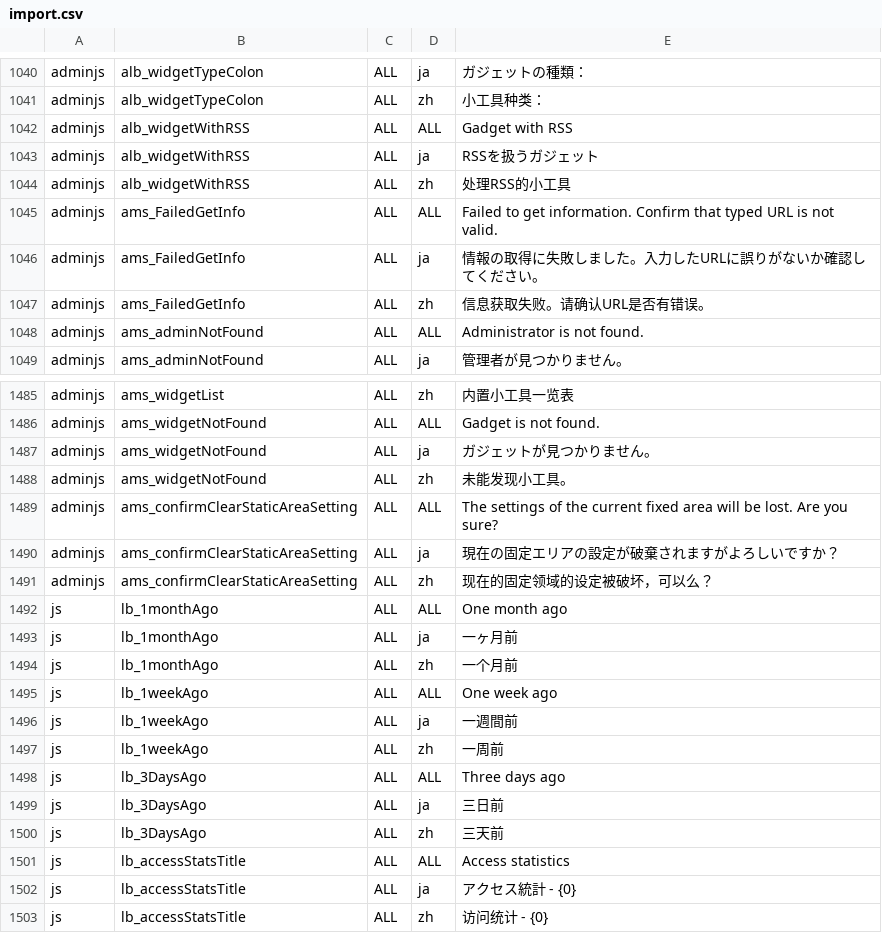
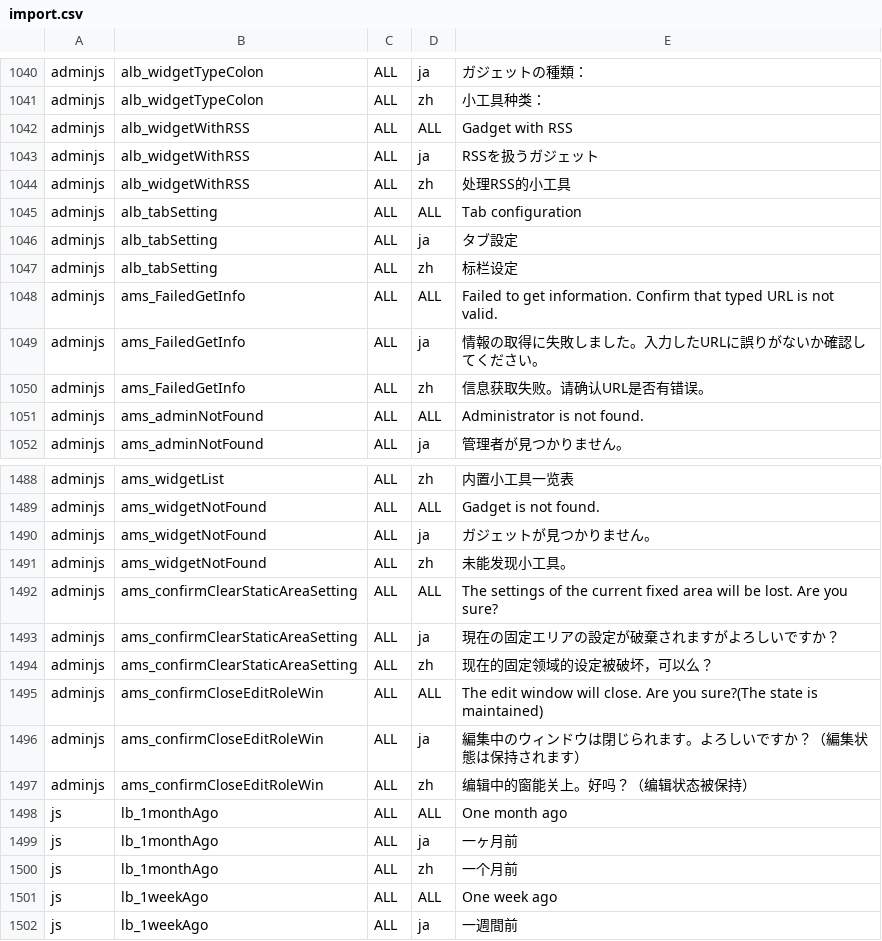
Before and after one commit to vineet0208/infoscoop, a CSV file: src/initdb/data/i18n/import.csv, drawn as a sheet; only a part is shown, gaps mark what is left out; the shorter side is filled out with more unchanged rows.

Commit message:
Update issue 393 Add i18n resources.

```diff
--- a/src/initdb/data/i18n/import.csv
+++ b/src/initdb/data/i18n/import.csv
@@ -1044,2 +1044,5 @@
 "adminjs","alb_widgetWithRSS","ALL","zh","处理RSS的小工具"
+"adminjs","alb_tabSetting","ALL","ALL","Tab configuration"
+"adminjs","alb_tabSetting","ALL","ja","タブ設定"
+"adminjs","alb_tabSetting","ALL","zh","标栏设定"
 "adminjs","ams_FailedGetInfo","ALL","ALL","Failed to get information. Confirm that typed URL is not valid."
@@ -1491,2 +1494,5 @@
 "adminjs","ams_confirmClearStaticAreaSetting","ALL","zh","现在的固定领域的设定被破坏，可以么？"
+"adminjs","ams_confirmCloseEditRoleWin","ALL","ALL","The edit window will close. Are you sure?(The state is maintained)"
+"adminjs","ams_confirmCloseEditRoleWin","ALL","ja","編集中のウィンドウは閉じられます。よろしいですか？（編集状態は保持されます）"
+"adminjs","ams_confirmCloseEditRoleWin","ALL","zh","编辑中的窗能关上。好吗？（编辑状态被保持）"
 "js","lb_1monthAgo","ALL","ALL","One month ago"
```
